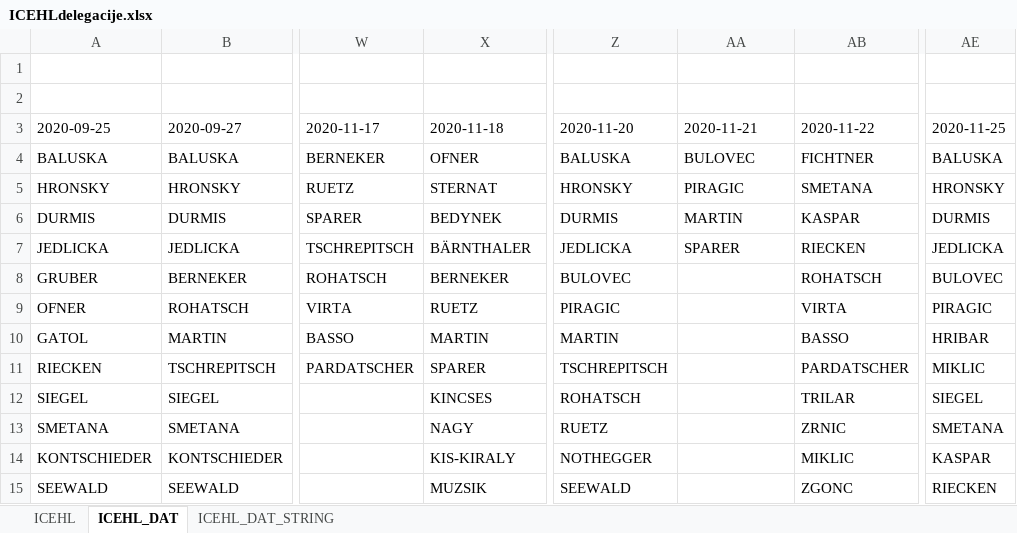
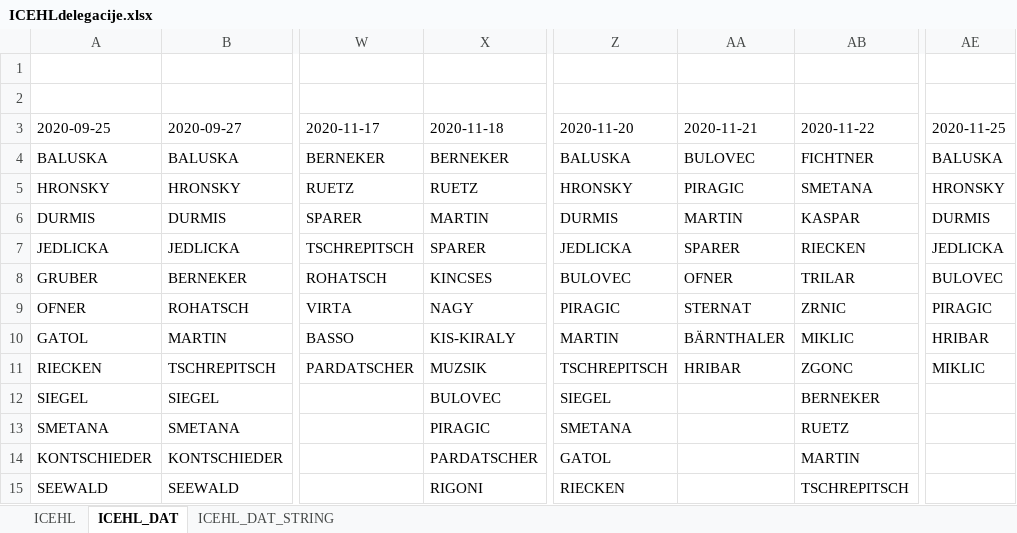
Before and after one commit to snojle23/delegacije, an Excel workbook: data/ICEHLdelegacije.xlsx, sheet ICEHL_DAT, drawn as a sheet; only a part is shown, gaps mark what is left out; values as stored, in another font and other column widths than the file's, no borders; the diff covers the shown part only; the diff names each change by its address in the sheet, - before the commit and + after, or states it on an @@ line.

```diff
--- a/data/ICEHLdelegacije.xlsx (sheet ICEHL_DAT)
+++ b/data/ICEHLdelegacije.xlsx (sheet ICEHL_DAT)
-X4 (2020-11-18): OFNER
+X4 (2020-11-18): BERNEKER
-X5 (2020-11-18): STERNAT
+X5 (2020-11-18): RUETZ
-X6 (2020-11-18): BEDYNEK
+X6 (2020-11-18): MARTIN
-X7 (2020-11-18): BÄRNTHALER
+X7 (2020-11-18): SPARER
-X8 (2020-11-18): BERNEKER
+X8 (2020-11-18): KINCSES
-AA8 (2020-11-21): (empty)
+AA8 (2020-11-21): OFNER
-AB8 (2020-11-22): ROHATSCH
+AB8 (2020-11-22): TRILAR
-X9 (2020-11-18): RUETZ
+X9 (2020-11-18): NAGY
-AA9 (2020-11-21): (empty)
+AA9 (2020-11-21): STERNAT
-AB9 (2020-11-22): VIRTA
+AB9 (2020-11-22): ZRNIC
-X10 (2020-11-18): MARTIN
+X10 (2020-11-18): KIS-KIRALY
-AA10 (2020-11-21): (empty)
+AA10 (2020-11-21): BÄRNTHALER
-AB10 (2020-11-22): BASSO
+AB10 (2020-11-22): MIKLIC
-X11 (2020-11-18): SPARER
+X11 (2020-11-18): MUZSIK
-AA11 (2020-11-21): (empty)
+AA11 (2020-11-21): HRIBAR
-AB11 (2020-11-22): PARDATSCHER
+AB11 (2020-11-22): ZGONC
-X12 (2020-11-18): KINCSES
+X12 (2020-11-18): BULOVEC
-Z12 (2020-11-20): ROHATSCH
+Z12 (2020-11-20): SIEGEL
-AB12 (2020-11-22): TRILAR
+AB12 (2020-11-22): BERNEKER
-AE12 (2020-11-25): SIEGEL
+AE12 (2020-11-25): (empty)
-X13 (2020-11-18): NAGY
+X13 (2020-11-18): PIRAGIC
-Z13 (2020-11-20): RUETZ
+Z13 (2020-11-20): SMETANA
-AB13 (2020-11-22): ZRNIC
+AB13 (2020-11-22): RUETZ
-AE13 (2020-11-25): SMETANA
+AE13 (2020-11-25): (empty)
-X14 (2020-11-18): KIS-KIRALY
+X14 (2020-11-18): PARDATSCHER
-Z14 (2020-11-20): NOTHEGGER
+Z14 (2020-11-20): GATOL
-AB14 (2020-11-22): MIKLIC
+AB14 (2020-11-22): MARTIN
-AE14 (2020-11-25): KASPAR
+AE14 (2020-11-25): (empty)
-X15 (2020-11-18): MUZSIK
+X15 (2020-11-18): RIGONI
-Z15 (2020-11-20): SEEWALD
+Z15 (2020-11-20): RIECKEN
-AB15 (2020-11-22): ZGONC
+AB15 (2020-11-22): TSCHREPITSCH
-AE15 (2020-11-25): RIECKEN
+AE15 (2020-11-25): (empty)
```
Also changed, not shown: 12 edited cells elsewhere in this sheet, sheet ICEHL, sheet ICEHL_DAT_STRING, data/AHLdelegacije.xlsx, 3 other files.
